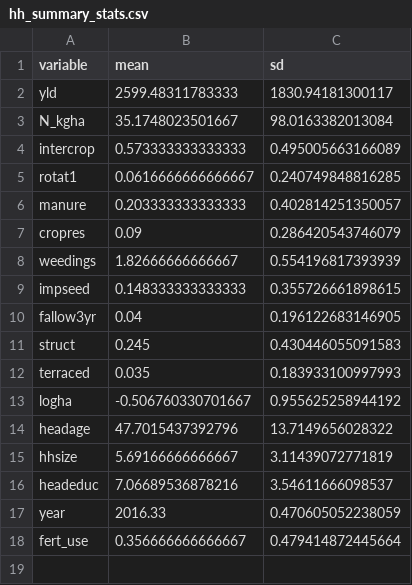
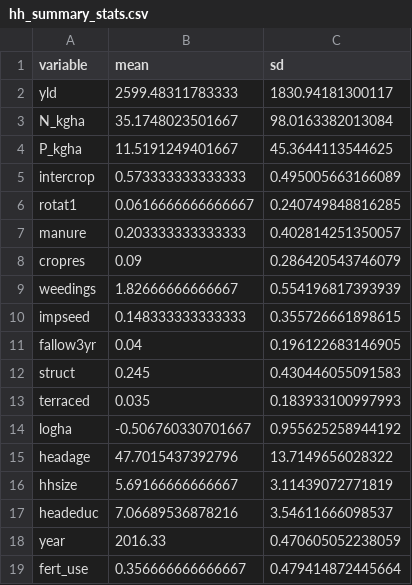
Before and after one commit to spalmas/Ex-Ante, a CSV file: data/hh_summary_stats.csv, drawn as a sheet.

```diff
--- a/data/hh_summary_stats.csv
+++ b/data/hh_summary_stats.csv
@@ -3,2 +3,3 @@
 "N_kgha",35.1748023501667,98.0163382013084
+"P_kgha",11.5191249401667,45.3644113544625
 "intercrop",0.573333333333333,0.495005663166089
```
Also changed, not shown: 2 other files.
